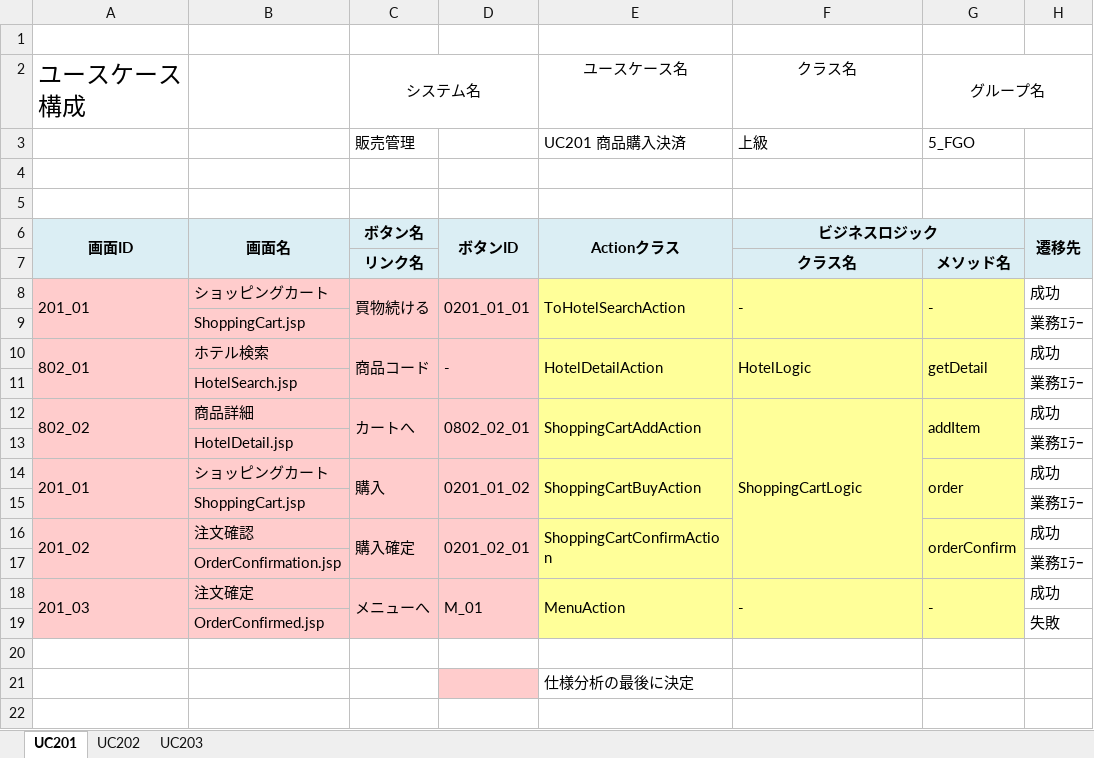
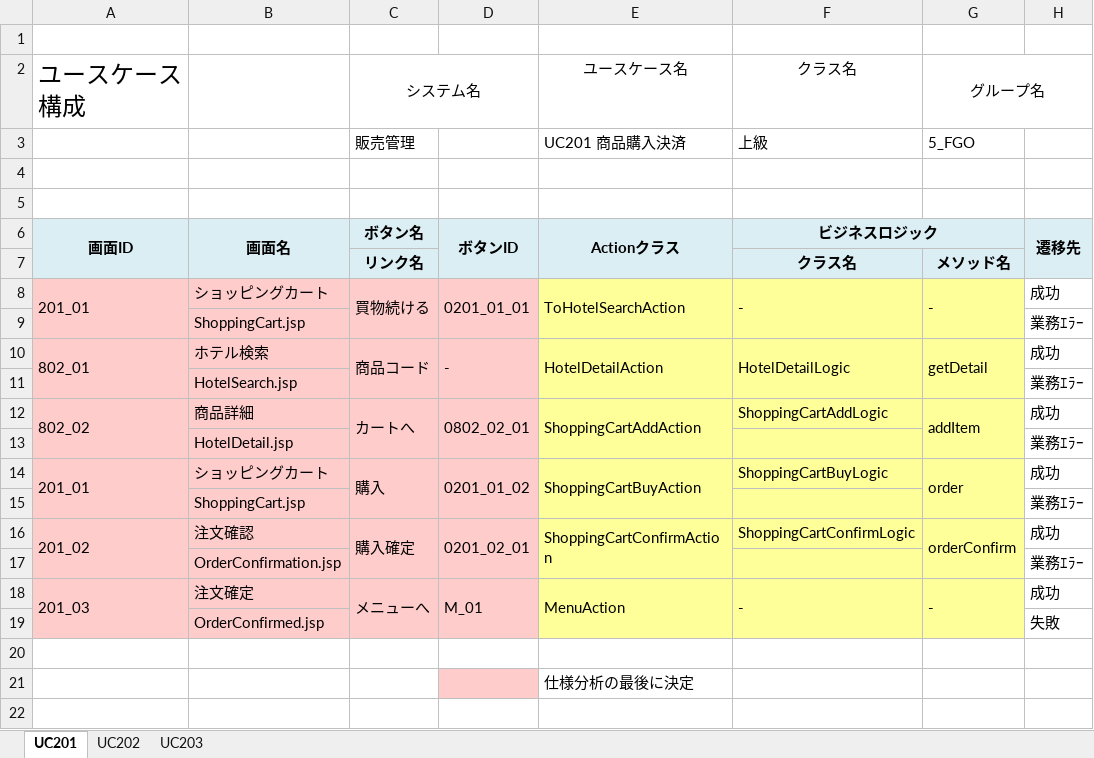
Before and after one commit to ChakaFlame/5_FGO, an Excel workbook: doc/unfinished/200系_ユースケース構成.xlsx, sheet UC201, drawn as a sheet; only a part is shown; values as stored, in another font and other column widths than the file's, no borders; charts and pictures not drawn; the diff names each change by its address in the sheet, - before the commit and + after, or states it on an @@ line.

Commit message:
Add files via upload

```diff
--- a/doc/unfinished/200系_ユースケース構成.xlsx (sheet UC201)
+++ b/doc/unfinished/200系_ユースケース構成.xlsx (sheet UC201)
-F10 (ビジネスロジック): HotelLogic
+F10 (ビジネスロジック): HotelDetailLogic
-F12 (ビジネスロジック): ShoppingCartLogic
+F12 (ビジネスロジック): ShoppingCartAddLogic
-F12:F17 merged
-F14 (ビジネスロジック): (empty)
+F14 (ビジネスロジック): ShoppingCartBuyLogic
-F16 (ビジネスロジック): (empty)
+F16 (ビジネスロジック): ShoppingCartConfirmLogic
```
Also changed, not shown: sheet UC203, sheet UC202.
